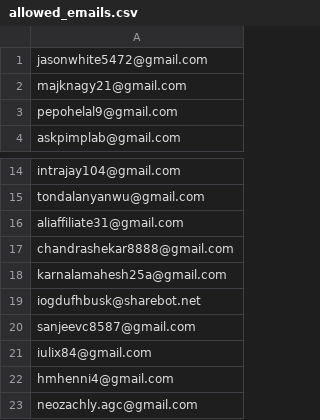
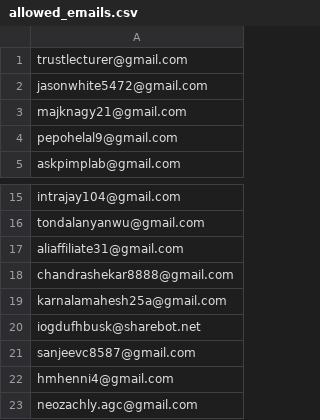
Before and after one commit to ikermato144-eng/premium-access, a CSV file: allowed_emails.csv, drawn as a sheet; only a part is shown, gaps mark what is left out; removed rows and columns are numbered as before the commit, all else as after; the diff names each change by its address in the sheet, - before the commit and + after, or states it on an @@ line.

Commit message:
Update allowed_emails.csv

```diff
--- a/allowed_emails.csv
+++ b/allowed_emails.csv
+row 1: trustlecturer@gmail.com
-row 21: iulix84@gmail.com
```
